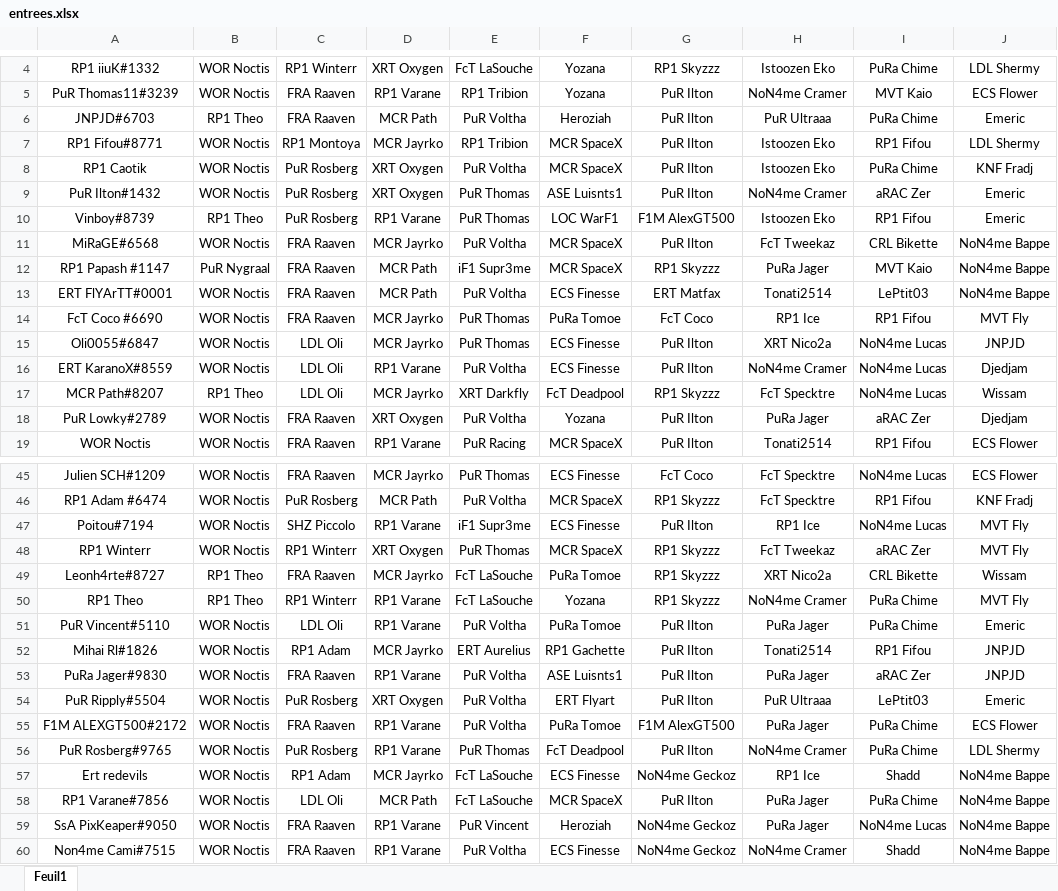
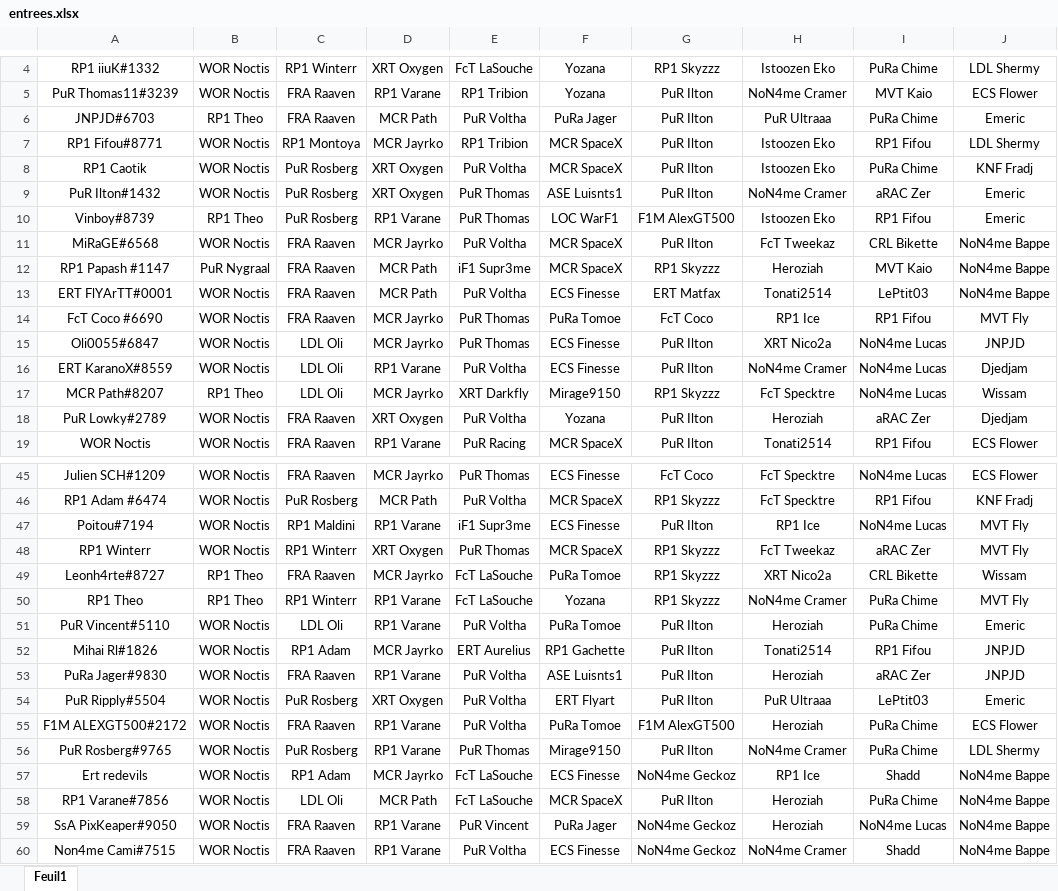
Before and after one commit to RaavenBZH/RP1_Fantasy, an Excel workbook: s7/entrees.xlsx, sheet Feuil1, drawn as a sheet; only a part is shown, gaps mark what is left out; values as stored, in another font and other column widths than the file's, no borders; the diff covers the shown part only; the diff names each change by its address in the sheet, - before the commit and + after, or states it on an @@ line.

```diff
--- a/s7/entrees.xlsx (sheet Feuil1)
+++ b/s7/entrees.xlsx (sheet Feuil1)
-F6: Heroziah
+F6: PuRa Jager
-H12: PuRa Jager
+H12: Heroziah
-F17: FcT Deadpool
+F17: Mirage9150
-H18: PuRa Jager
+H18: Heroziah
-C47: SHZ Piccolo
+C47: RP1 Maldini
-H51: PuRa Jager
+H51: Heroziah
-H53: PuRa Jager
+H53: Heroziah
-H55: PuRa Jager
+H55: Heroziah
-F56: FcT Deadpool
+F56: Mirage9150
-H58:H59: PuRa Jager
+H58:H59: Heroziah
-F59: Heroziah
+F59: PuRa Jager
```
Also changed, not shown: 6 edited cells elsewhere in this sheet, 6 other files.
